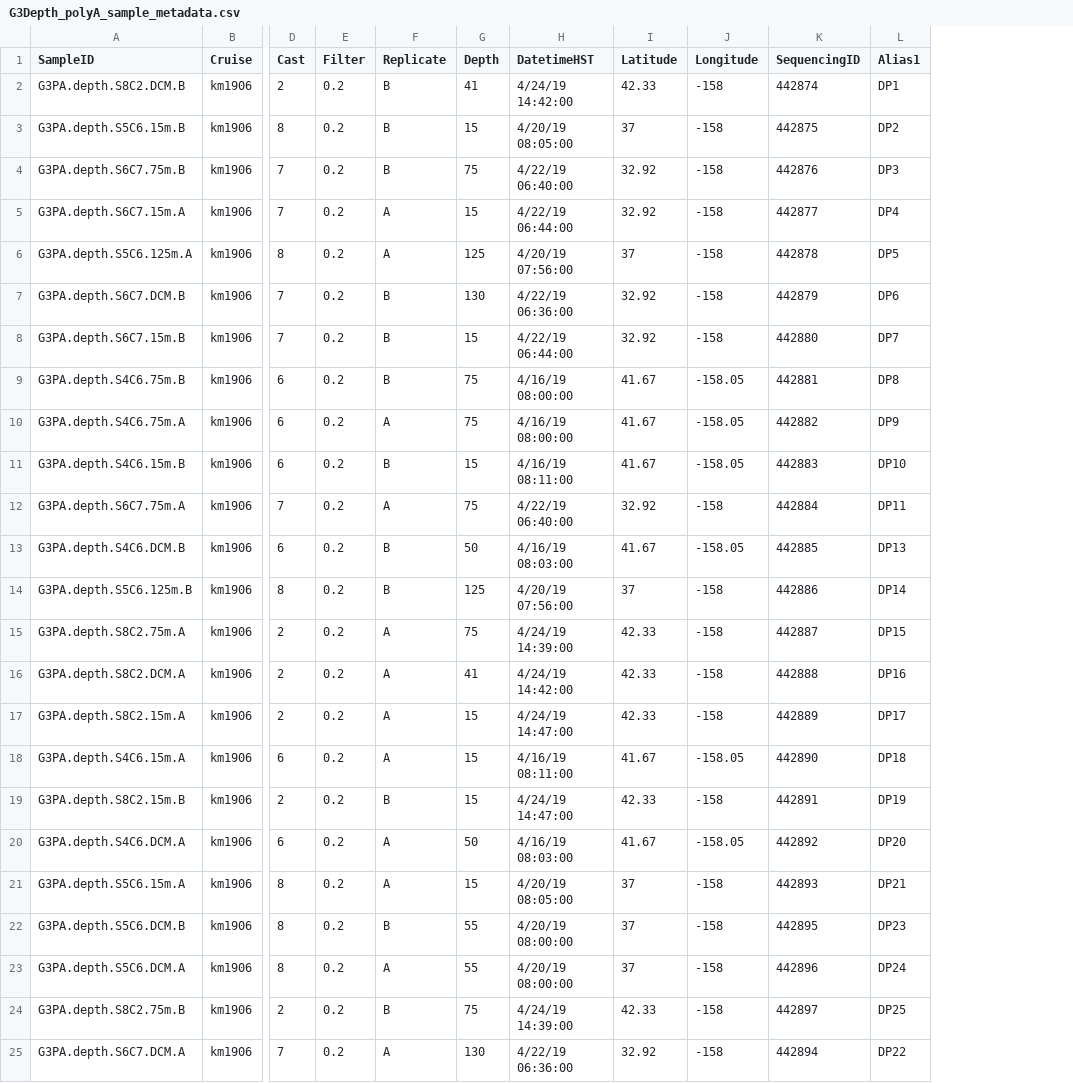
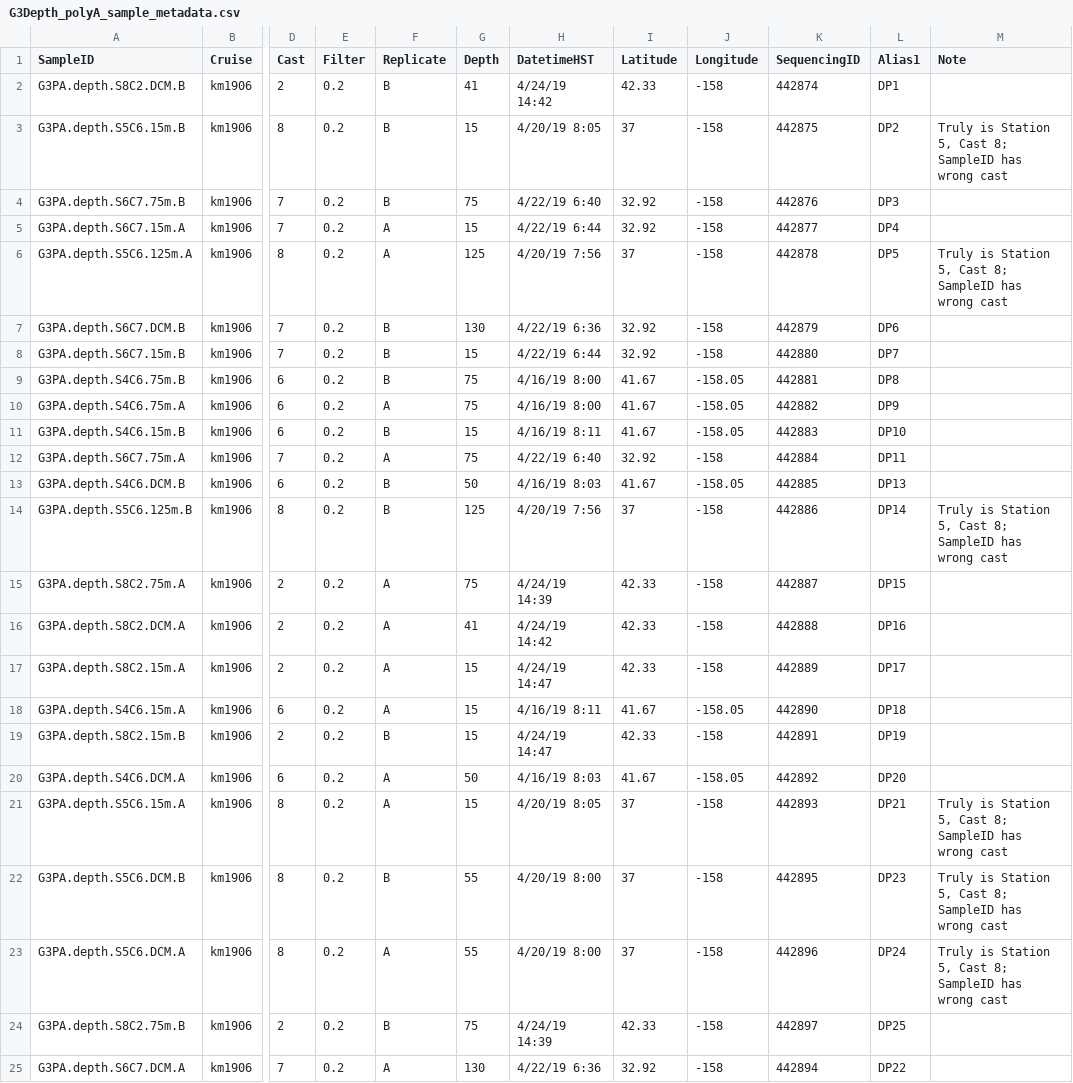
Before and after one commit to armbrustlab/MarPRISM, a CSV file: processMarineMetatranscriptomes/g3_depth_polyA_metat/G3Depth_polyA_sample_metadata.csv, drawn as a sheet; only a part is shown, gaps mark what is left out; the diff names each change by its address in the sheet, - before the commit and + after, or states it on an @@ line.

Commit message:
Add files via upload

```diff
--- a/processMarineMetatranscriptomes/g3_depth_polyA_metat/G3Depth_polyA_sample_metadata.csv
+++ b/processMarineMetatranscriptomes/g3_depth_polyA_metat/G3Depth_polyA_sample_metadata.csv
+column M (Note), rows 3-23: Truly is Station 5, Cast 8; SampleID has wrong cast |  |  | Truly is Station 5, Cast 8; SampleID has wrong cast |  |  |  |  |  |  |  | Truly is Station 5, Cast 8; SampleID has wrong cast |  |  |  |  |  |  | Truly is Station 5, Cast 8; SampleID has wrong cast | Truly is Station 5, Cast 8; SampleID has wrong cast | Truly is Station 5, Cast 8; SampleID has wrong cast
-H2 (DatetimeHST): 4/24/19 14:42:00
+H2 (DatetimeHST): 4/24/19 14:42
-H3 (DatetimeHST): 4/20/19 08:05:00
+H3 (DatetimeHST): 4/20/19 8:05
-H4 (DatetimeHST): 4/22/19 06:40:00
+H4 (DatetimeHST): 4/22/19 6:40
-H5 (DatetimeHST): 4/22/19 06:44:00
+H5 (DatetimeHST): 4/22/19 6:44
-H6 (DatetimeHST): 4/20/19 07:56:00
+H6 (DatetimeHST): 4/20/19 7:56
-H7 (DatetimeHST): 4/22/19 06:36:00
+H7 (DatetimeHST): 4/22/19 6:36
-H8 (DatetimeHST): 4/22/19 06:44:00
+H8 (DatetimeHST): 4/22/19 6:44
-H9:H10 (DatetimeHST): 4/16/19 08:00:00
+H9:H10 (DatetimeHST): 4/16/19 8:00
-H11 (DatetimeHST): 4/16/19 08:11:00
+H11 (DatetimeHST): 4/16/19 8:11
-H12 (DatetimeHST): 4/22/19 06:40:00
+H12 (DatetimeHST): 4/22/19 6:40
-H13 (DatetimeHST): 4/16/19 08:03:00
+H13 (DatetimeHST): 4/16/19 8:03
-H14 (DatetimeHST): 4/20/19 07:56:00
+H14 (DatetimeHST): 4/20/19 7:56
-H15 (DatetimeHST): 4/24/19 14:39:00
+H15 (DatetimeHST): 4/24/19 14:39
-H16 (DatetimeHST): 4/24/19 14:42:00
+H16 (DatetimeHST): 4/24/19 14:42
-H17 (DatetimeHST): 4/24/19 14:47:00
+H17 (DatetimeHST): 4/24/19 14:47
-H18 (DatetimeHST): 4/16/19 08:11:00
+H18 (DatetimeHST): 4/16/19 8:11
-H19 (DatetimeHST): 4/24/19 14:47:00
+H19 (DatetimeHST): 4/24/19 14:47
-H20 (DatetimeHST): 4/16/19 08:03:00
+H20 (DatetimeHST): 4/16/19 8:03
-H21 (DatetimeHST): 4/20/19 08:05:00
+H21 (DatetimeHST): 4/20/19 8:05
-H22:H23 (DatetimeHST): 4/20/19 08:00:00
+H22:H23 (DatetimeHST): 4/20/19 8:00
-H24 (DatetimeHST): 4/24/19 14:39:00
+H24 (DatetimeHST): 4/24/19 14:39
-H25 (DatetimeHST): 4/22/19 06:36:00
+H25 (DatetimeHST): 4/22/19 6:36
```
